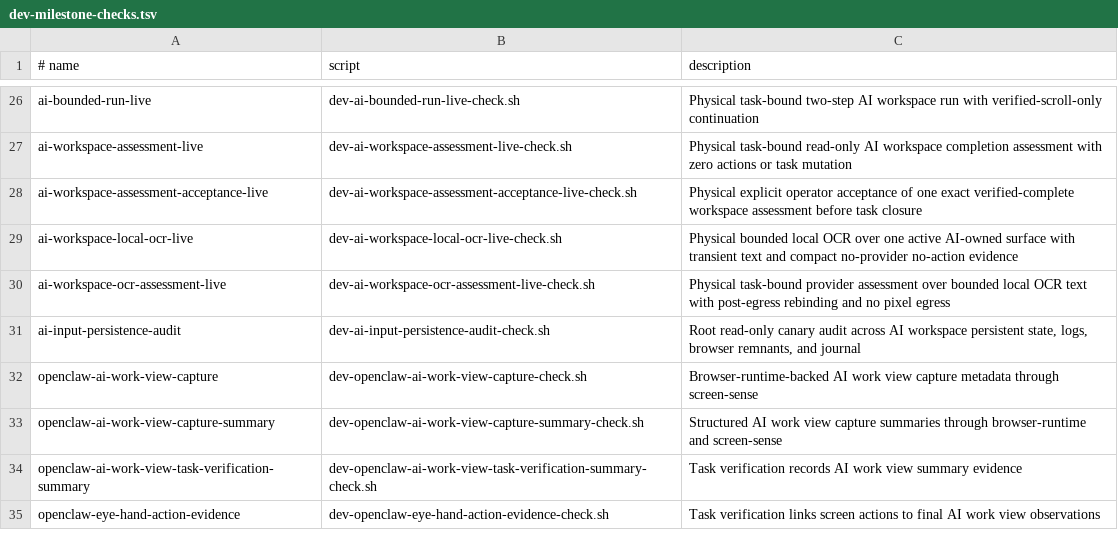
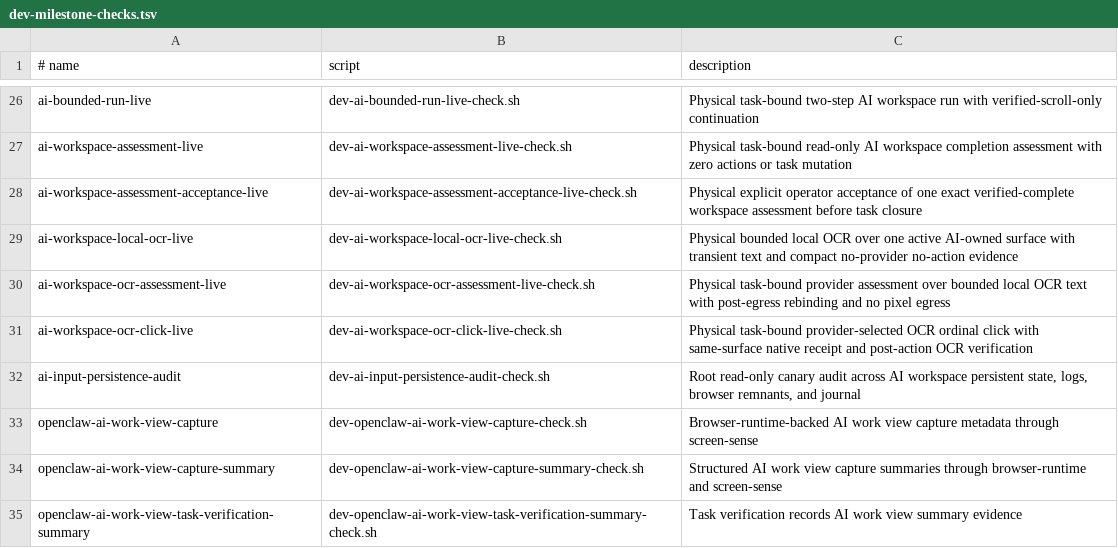
Before and after one commit to EdVulcan/NixSoma, a TSV file: nix/scripts/dev-milestone-checks.tsv, drawn as a sheet; only a part is shown, gaps mark what is left out; the shorter side is filled out with more unchanged rows.

Commit message:
feat(ai): add task-bound OCR ordinal click

```diff
--- a/nix/scripts/dev-milestone-checks.tsv
+++ b/nix/scripts/dev-milestone-checks.tsv
@@ -30,2 +30,3 @@ ai-workspace-local-ocr-live	dev-ai-workspace-local-ocr-live-check.sh	Physical bo
 ai-workspace-ocr-assessment-live	dev-ai-workspace-ocr-assessment-live-check.sh	Physical task-bound provider assessment over bounded local OCR text with post-egress rebinding and no pixel egress
+ai-workspace-ocr-click-live	dev-ai-workspace-ocr-click-live-check.sh	Physical task-bound provider-selected OCR ordinal click with same-surface native receipt and post-action OCR verification
 ai-input-persistence-audit	dev-ai-input-persistence-audit-check.sh	Root read-only canary audit across AI workspace persistent state, logs, browser remnants, and journal
```
Also changed, not shown: 43 other files.
